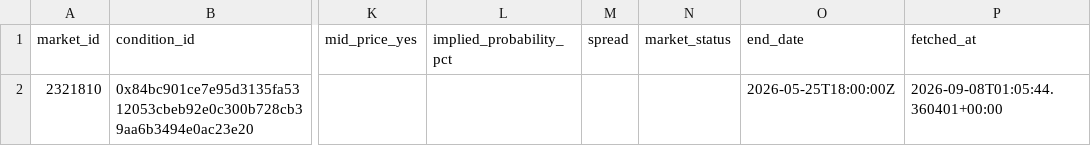
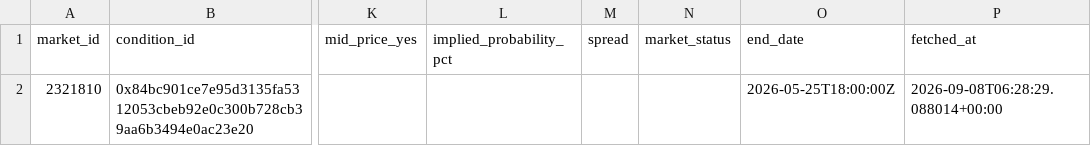
Before and after one commit to kanbeOK/time-wasting-repo-2, a CSV file: data/polymarket_current.csv, drawn as a sheet; only a part is shown, gaps mark what is left out; the diff names each change by its address in the sheet, - before the commit and + after, or states it on an @@ line.

```diff
--- a/data/polymarket_current.csv
+++ b/data/polymarket_current.csv
-P2 (fetched_at): 2026-09-08T01:05:44.360401+00:00
+P2 (fetched_at): 2026-09-08T06:28:29.088014+00:00
```
